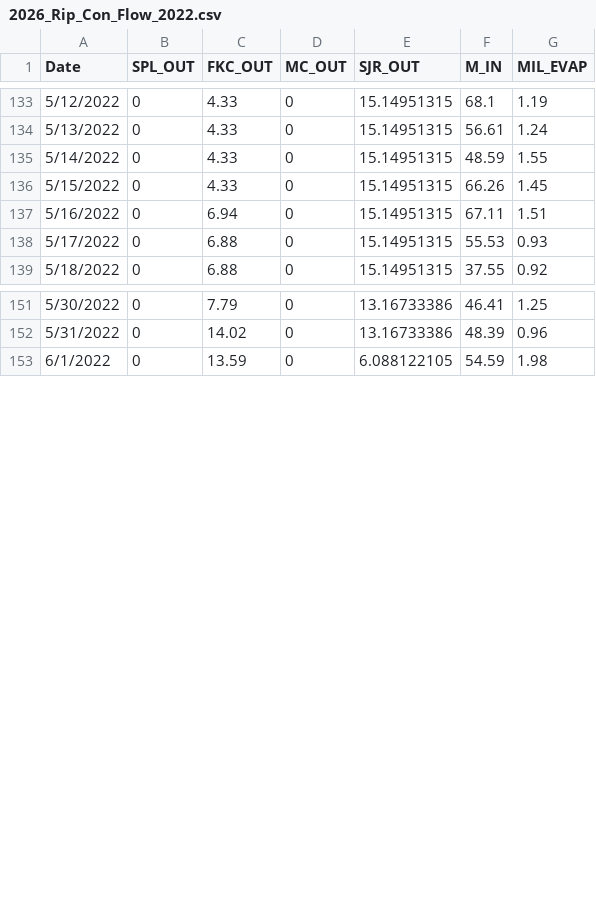
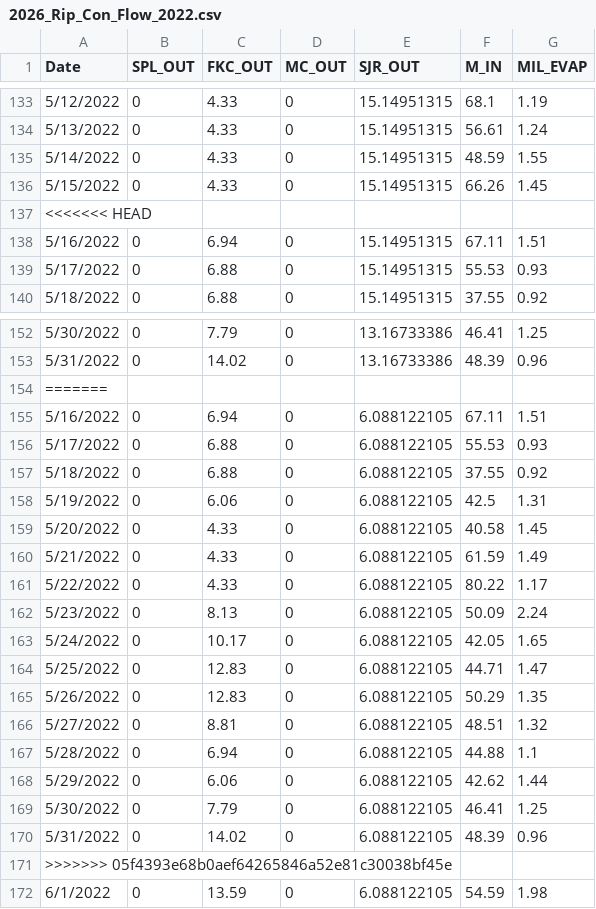
Before and after one commit to steelhead-dev/millerton_reservoir, a CSV file: model/historic_data/flow_data/2026_Rip_Con_Flow_2022.csv, drawn as a sheet; only a part is shown, gaps mark what is left out.

```diff
--- a/model/historic_data/flow_data/2026_Rip_Con_Flow_2022.csv
+++ b/model/historic_data/flow_data/2026_Rip_Con_Flow_2022.csv
@@ -136,2 +136,3 @@ Date,SPL_OUT,FKC_OUT,MC_OUT,SJR_OUT,M_IN,MIL_EVAP
 5/15/2022,0,4.33,0,15.14951315,66.26,1.45
+<<<<<<< HEAD
 5/16/2022,0,6.94,0,15.14951315,67.11,1.51
@@ -152,2 +153,20 @@ Date,SPL_OUT,FKC_OUT,MC_OUT,SJR_OUT,M_IN,MIL_EVAP
 5/31/2022,0,14.02,0,13.16733386,48.39,0.96
+=======
+5/16/2022,0,6.94,0,6.088122105,67.11,1.51
+5/17/2022,0,6.88,0,6.088122105,55.53,0.93
+5/18/2022,0,6.88,0,6.088122105,37.55,0.92
+5/19/2022,0,6.06,0,6.088122105,42.5,1.31
+5/20/2022,0,4.33,0,6.088122105,40.58,1.45
+5/21/2022,0,4.33,0,6.088122105,61.59,1.49
+5/22/2022,0,4.33,0,6.088122105,80.22,1.17
+5/23/2022,0,8.13,0,6.088122105,50.09,2.24
+5/24/2022,0,10.17,0,6.088122105,42.05,1.65
+5/25/2022,0,12.83,0,6.088122105,44.71,1.47
+5/26/2022,0,12.83,0,6.088122105,50.29,1.35
+5/27/2022,0,8.81,0,6.088122105,48.51,1.32
+5/28/2022,0,6.94,0,6.088122105,44.88,1.1
+5/29/2022,0,6.06,0,6.088122105,42.62,1.44
+5/30/2022,0,7.79,0,6.088122105,46.41,1.25
+5/31/2022,0,14.02,0,6.088122105,48.39,0.96
+>>>>>>> 05f4393e68b0aef64265846a52e81c30038bf45e
 6/1/2022,0,13.59,0,6.088122105,54.59,1.98
```
Also changed, not shown: model/historic_data/flow_data/2026_Ex_B_Flow_2022.csv, model/historic_data/flow_data/2026_RA_Rec_Flow_2022.csv.
